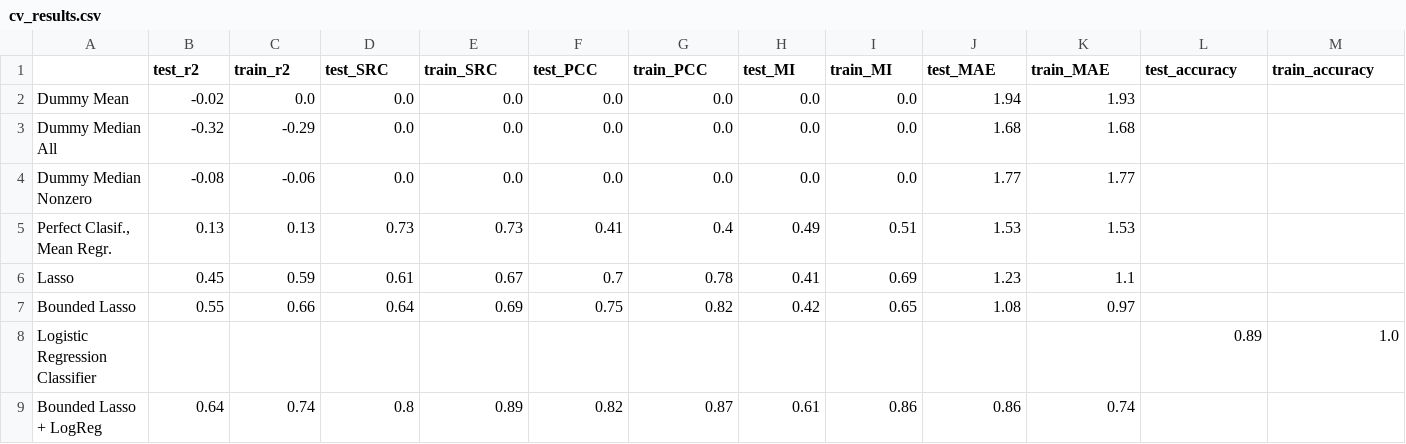
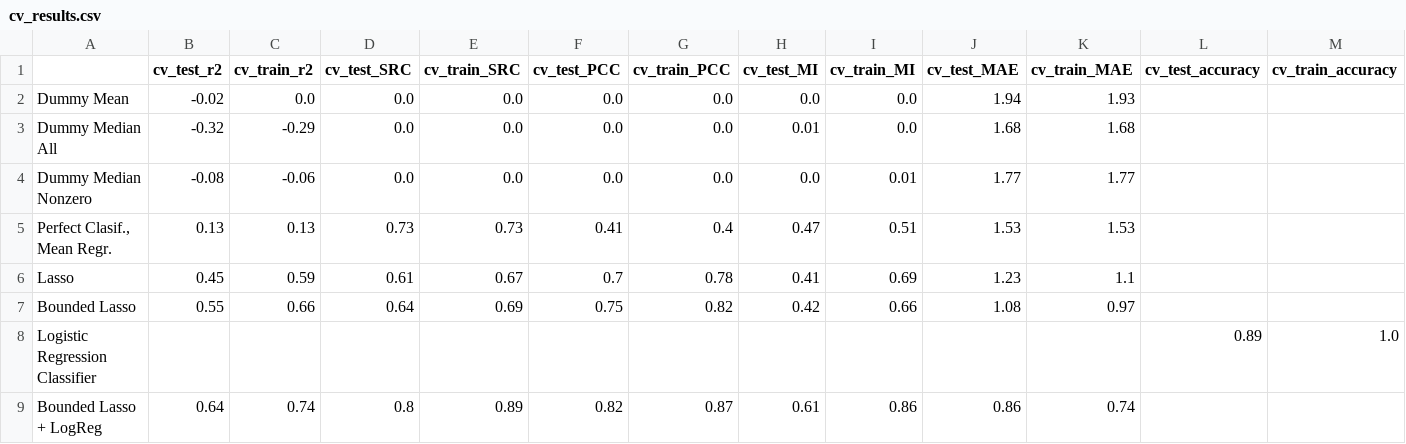
Before and after one commit to IBPA/dairyML, a CSV file: reports/cv_results.csv, drawn as a sheet; only a part is shown; the diff covers the shown part only; the diff names each change by its address in the sheet, - before the commit and + after, or states it on an @@ line.

Commit message:
change file headers in cv_results

```diff
--- a/reports/cv_results.csv
+++ b/reports/cv_results.csv
-B1: test_r2
+B1: cv_test_r2
-C1: train_r2
+C1: cv_train_r2
-D1: test_SRC
+D1: cv_test_SRC
-E1: train_SRC
+E1: cv_train_SRC
-F1: test_PCC
+F1: cv_test_PCC
-G1: train_PCC
+G1: cv_train_PCC
-H1: test_MI
+H1: cv_test_MI
-I1: train_MI
+I1: cv_train_MI
-J1: test_MAE
+J1: cv_test_MAE
-K1: train_MAE
+K1: cv_train_MAE
-L1: test_accuracy
+L1: cv_test_accuracy
-M1: train_accuracy
+M1: cv_train_accuracy
-H3 (cv_test_MI): 0.0
+H3 (cv_test_MI): 0.01
-I4 (cv_train_MI): 0.0
+I4 (cv_train_MI): 0.01
-H5 (cv_test_MI): 0.49
+H5 (cv_test_MI): 0.47
-I7 (cv_train_MI): 0.65
+I7 (cv_train_MI): 0.66
```
Also changed, not shown: 2 edited cells elsewhere in this file, 3 other files.
